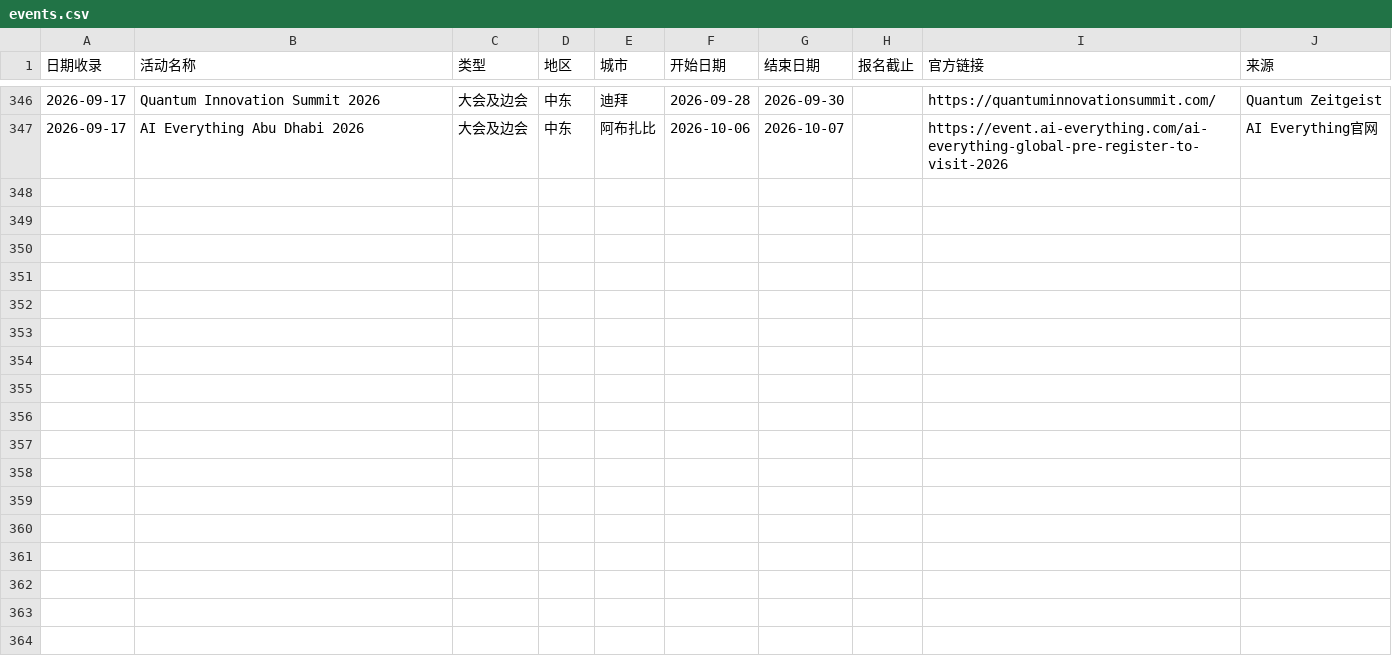
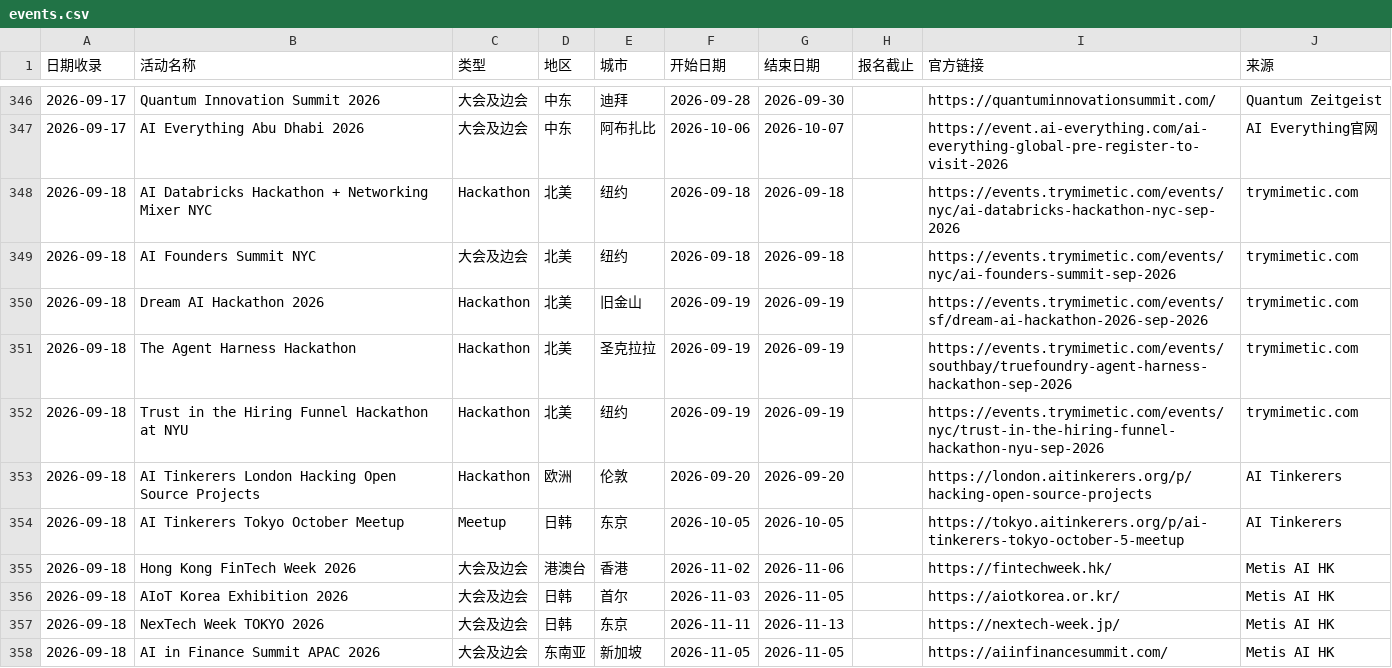
Before and after one commit to loissun33/global-events, a CSV file: events.csv, drawn as a sheet; only a part is shown, gaps mark what is left out.

```diff
--- a/events.csv
+++ b/events.csv
@@ -347 +347,12 @@
 2026-09-17,AI Everything Abu Dhabi 2026,大会及边会,中东,阿布扎比,2026-10-06,2026-10-07,,https://event.ai-everything.com/ai-everything-global-pre-register-to-visit-2026,AI Everything官网
+2026-09-18,AI Databricks Hackathon + Networking Mixer NYC,Hackathon,北美,纽约,2026-09-18,2026-09-18,,https://events.trymimetic.com/events/nyc/ai-databricks-hackathon-nyc-sep-2026,trymimetic.com
+2026-09-18,AI Founders Summit NYC,大会及边会,北美,纽约,2026-09-18,2026-09-18,,https://events.trymimetic.com/events/nyc/ai-founders-summit-sep-2026,trymimetic.com
+2026-09-18,Dream AI Hackathon 2026,Hackathon,北美,旧金山,2026-09-19,2026-09-19,,https://events.trymimetic.com/events/sf/dream-ai-hackathon-2026-sep-2026,trymimetic.com
+2026-09-18,The Agent Harness Hackathon,Hackathon,北美,圣克拉拉,2026-09-19,2026-09-19,,https://events.trymimetic.com/events/southbay/truefoundry-agent-harness-hackathon-sep-2026,trymimetic.com
+2026-09-18,Trust in the Hiring Funnel Hackathon at NYU,Hackathon,北美,纽约,2026-09-19,2026-09-19,,https://events.trymimetic.com/events/nyc/trust-in-the-hiring-funnel-hackathon-nyu-sep-2026,trymimetic.com
+2026-09-18,AI Tinkerers London Hacking Open Source Projects,Hackathon,欧洲,伦敦,2026-09-20,2026-09-20,,https://london.aitinkerers.org/p/hacking-open-source-projects,AI Tinkerers
+2026-09-18,AI Tinkerers Tokyo October Meetup,Meetup,日韩,东京,2026-10-05,2026-10-05,,https://tokyo.aitinkerers.org/p/ai-tinkerers-tokyo-october-5-meetup,AI Tinkerers
+2026-09-18,Hong Kong FinTech Week 2026,大会及边会,港澳台,香港,2026-11-02,2026-11-06,,https://fintechweek.hk/,Metis AI HK
+2026-09-18,AIoT Korea Exhibition 2026,大会及边会,日韩,首尔,2026-11-03,2026-11-05,,https://aiotkorea.or.kr/,Metis AI HK
+2026-09-18,NexTech Week TOKYO 2026,大会及边会,日韩,东京,2026-11-11,2026-11-13,,https://nextech-week.jp/,Metis AI HK
+2026-09-18,AI in Finance Summit APAC 2026,大会及边会,东南亚,新加坡,2026-11-05,2026-11-05,,https://aiinfinancesummit.com/,Metis AI HK
```
Also changed, not shown: 1 other file.
